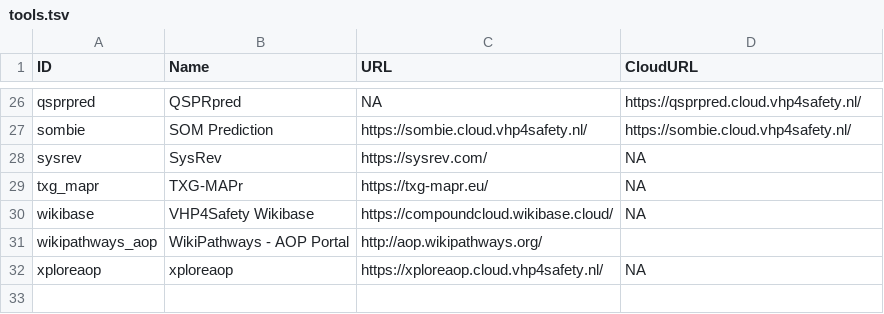
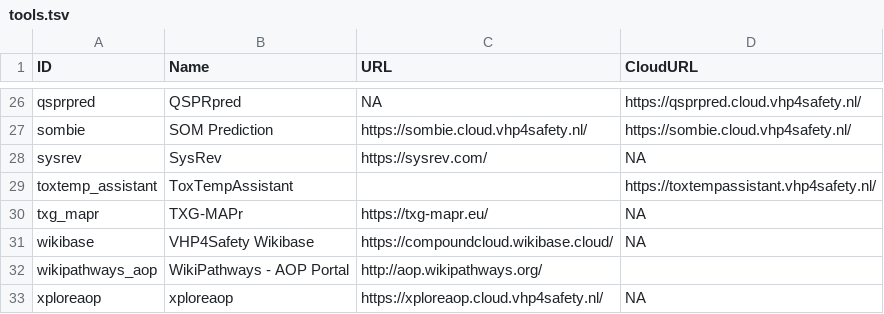
Before and after one commit to VHP4Safety/cloud, a TSV file: docs/tools.tsv, drawn as a sheet; only a part is shown, gaps mark what is left out.

```diff
--- a/docs/tools.tsv
+++ b/docs/tools.tsv
@@ -28,2 +28,3 @@ sombie	SOM Prediction	https://sombie.cloud.vhp4safety.nl/	https://sombie.cloud.v
 sysrev	SysRev	https://sysrev.com/	NA
+toxtemp_assistant	ToxTempAssistant		https://toxtempassistant.vhp4safety.nl/
 txg_mapr	TXG-MAPr	https://txg-mapr.eu/	NA
```
Also changed, not shown: 4 other files.
